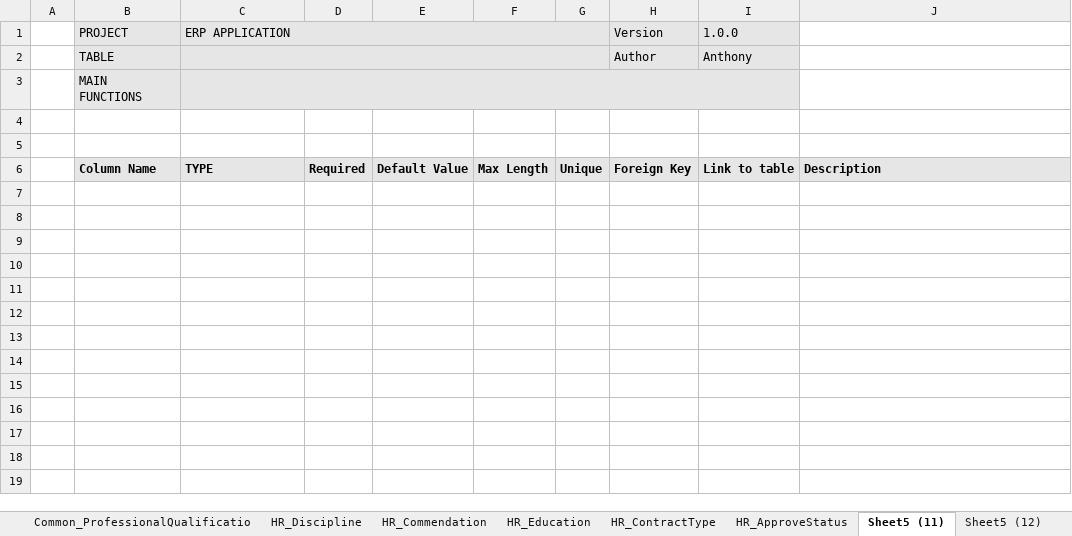
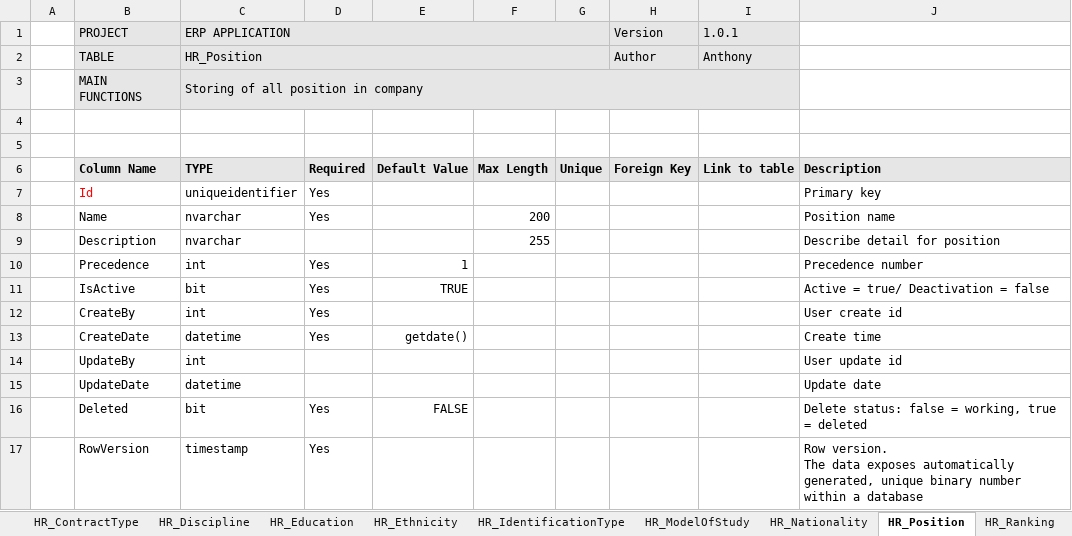
Before and after one commit to dinhhung09138/ERP, an Excel workbook: DatabaseDefination.xlsx, sheet HR_Position, drawn as a sheet; values as stored, in another font and other column widths than the file's, no borders; ↵ is a line break in a cell; the diff names each change by its address in the sheet, - before the commit and + after, or states it on an @@ line.

Commit message:
Update database document

```diff
--- a/DatabaseDefination.xlsx (sheet HR_Position)
+++ b/DatabaseDefination.xlsx (sheet HR_Position)
-sheet tab: Sheet5 (11)
+sheet tab: HR_Position
+sheet tab: HR_Ethnicity
+sheet tab: HR_IdentificationType
+sheet tab: HR_ModelOfStudy
+sheet tab: HR_Nationality
@@ sheet tab order changed: HR_ContractType | HR_Discipline | HR_Education | HR_Ethnicity | HR_IdentificationType | HR_ModelOfStudy | HR_Nationality | HR_Position | HR_Ranking @@
-I1: 1.0.0
+I1: 1.0.1
-C2 (ERP APPLICATION): (empty)
+C2 (ERP APPLICATION): HR_Position
-C3 (ERP APPLICATION): (empty)
+C3 (ERP APPLICATION): Storing of all position in company
+row 7:  | Id | uniqueidentifier | Yes |  |  |  |  |  | Primary key
+row 8:  | Name | nvarchar | Yes |  | 200 |  |  |  | Position name
+row 9:  | Description | nvarchar |  |  | 255 |  |  |  | Describe detail for position
+row 10:  | Precedence | int | Yes | 1 |  |  |  |  | Precedence number
+row 11:  | IsActive | bit | Yes | TRUE |  |  |  |  | Active = true/ Deactivation = false
+row 12:  | CreateBy | int | Yes |  |  |  |  |  | User create id
+row 13:  | CreateDate | datetime | Yes | getdate() |  |  |  |  | Create time
+row 14:  | UpdateBy | int |  |  |  |  |  |  | User update id
+row 15:  | UpdateDate | datetime |  |  |  |  |  |  | Update date
+row 16:  | Deleted | bit | Yes | FALSE |  |  |  |  | Delete status: false = working, true = deleted
+row 17:  | RowVersion | timestamp | Yes |  |  |  |  |  | Row version. ↵ The data exposes automatically generated, unique binary number within a database
```
Also changed, not shown: sheet HR_RelationshipType, sheet HR_Religion, sheet HR_Ranking, sheet Summary, sheet HR_ApproveStatus, sheet HR_Discipline, 9 more sheets, other sheet tabs.
